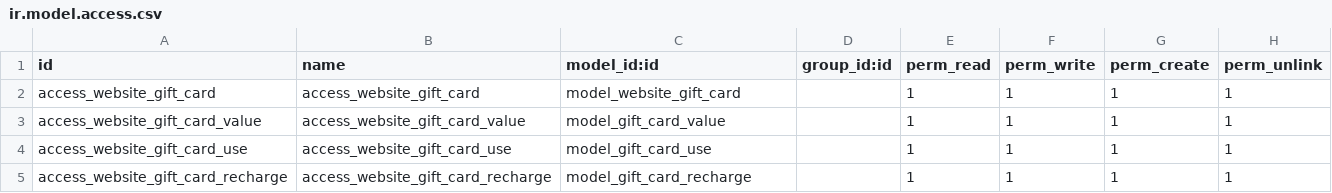
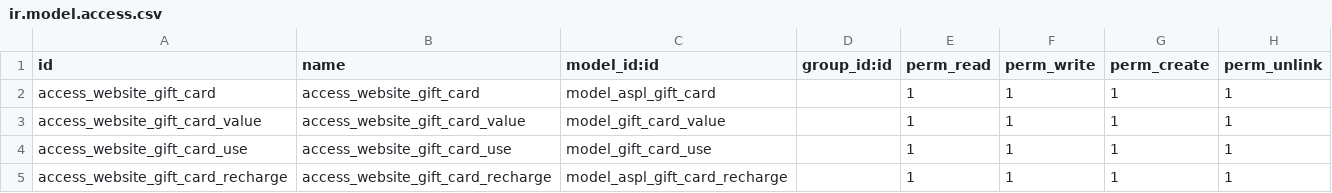
Before and after one commit to myat90thu/Ryokane, a CSV file: aspl_website_gift_card_ee/security/ir.model.access.csv, drawn as a sheet.

Commit message:
Link website & POS website gift card / add POS buttons

```diff
--- a/aspl_website_gift_card_ee/security/ir.model.access.csv
+++ b/aspl_website_gift_card_ee/security/ir.model.access.csv
@@ -1,5 +1,5 @@
 id,name,model_id:id,group_id:id,perm_read,perm_write,perm_create,perm_unlink
-access_website_gift_card,access_website_gift_card,model_website_gift_card,,1,1,1,1
+access_website_gift_card,access_website_gift_card,model_aspl_gift_card,,1,1,1,1
 access_website_gift_card_value,access_website_gift_card_value,model_gift_card_value,,1,1,1,1
 access_website_gift_card_use,access_website_gift_card_use,model_gift_card_use,,1,1,1,1
-access_website_gift_card_recharge,access_website_gift_card_recharge,model_gift_card_recharge,,1,1,1,1
+access_website_gift_card_recharge,access_website_gift_card_recharge,model_aspl_gift_card_recharge,,1,1,1,1
```
Also changed, not shown: 18 other files.
